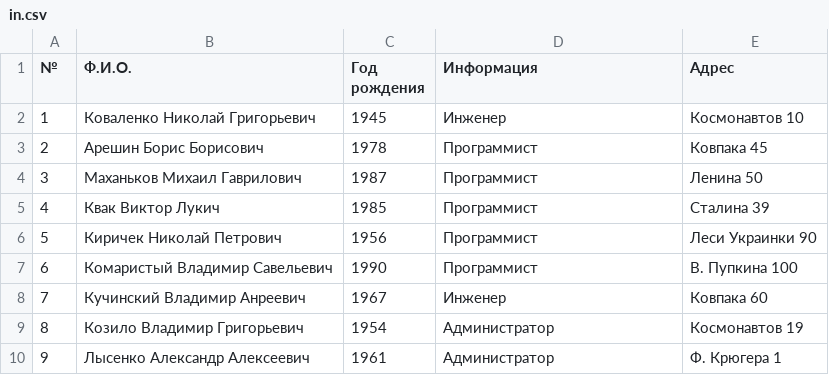
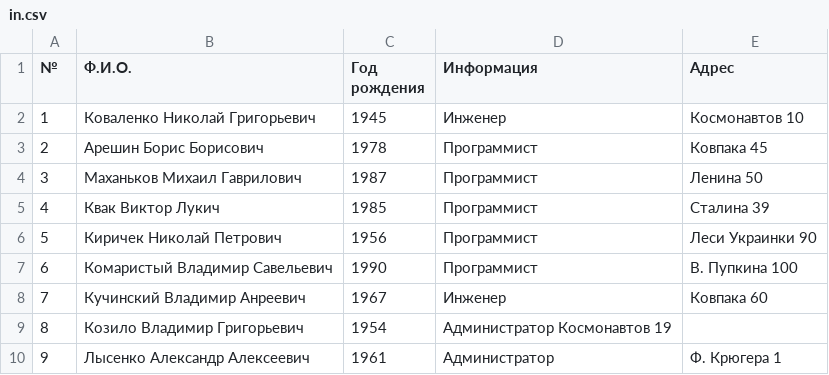
Before and after one commit to LuisEduardoER/ffuudbconv, a CSV file: in.csv, drawn as a sheet.

```diff
--- a/in.csv
+++ b/in.csv
@@ -8,3 +8,3 @@
 7;Кучинский Владимир Анреевич;1967;Инженер;Ковпака 60
-8;Козило Владимир Григорьевич;1954;Администратор;Космонавтов 19
+8;Козило Владимир Григорьевич;1954;Администратор Космонавтов 19
 9;Лысенко Александр Алексеевич;1961;Администратор;Ф. Крюгера 1
```
Also changed, not shown: 7 other files.
